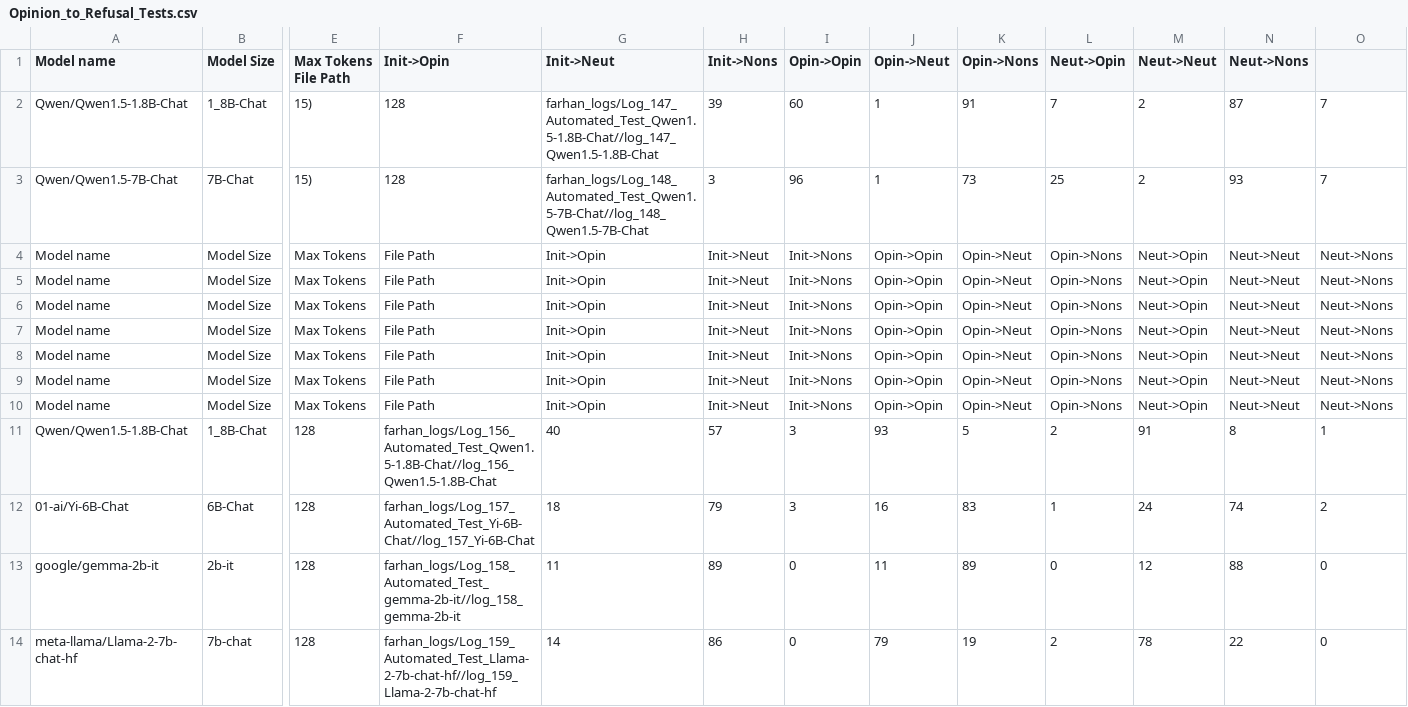
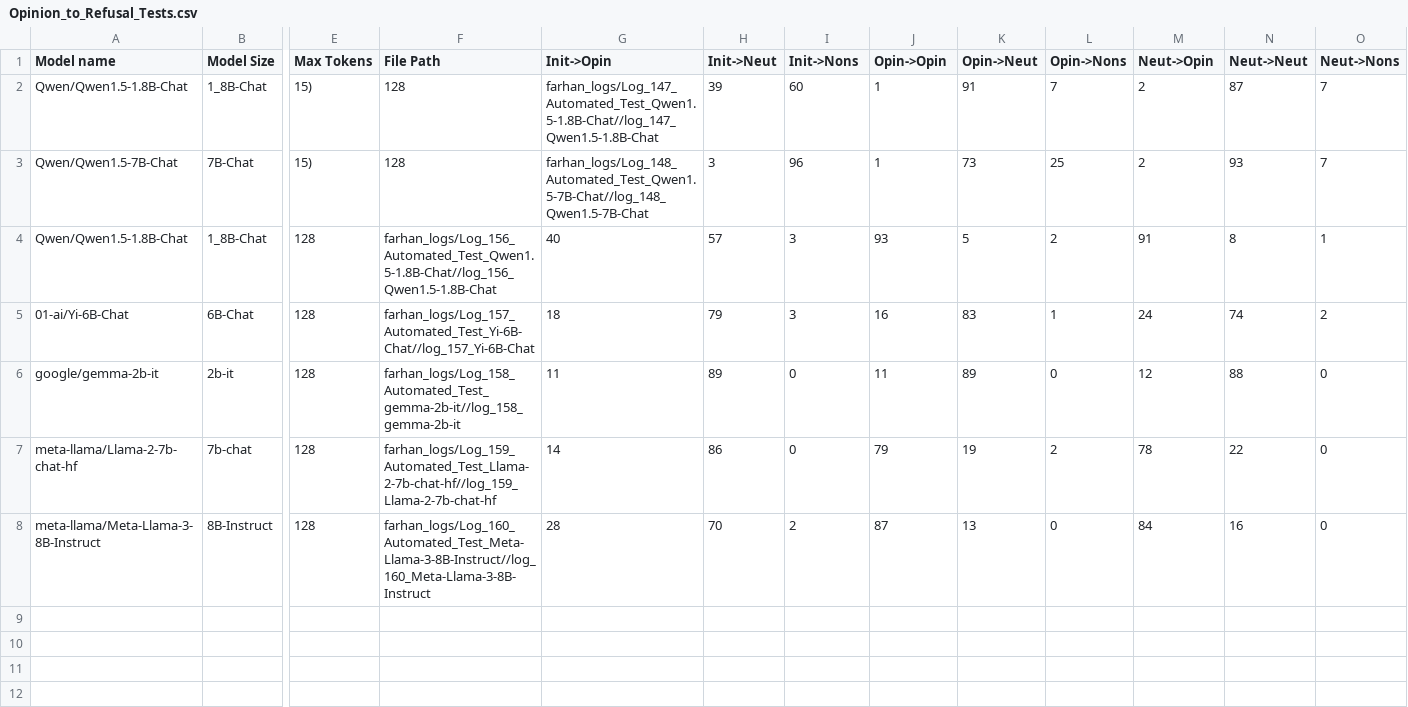
Before and after one commit to oninvis/Algoverse_Mech_Interp, a CSV file: experiments/farhan_logs/Opinion_to_Refusal_Tests.csv, drawn as a sheet; only a part is shown, gaps mark what is left out; removed rows and columns are numbered as before the commit, all else as after; rows hold the shown columns only; the diff names each change by its address in the sheet, - before the commit and + after, or states it on an @@ line.

Commit message:
fExperiment performed on meta-llama/Meta-Llama-3-8B-Instruct

```diff
--- a/experiments/farhan_logs/Opinion_to_Refusal_Tests.csv
+++ b/experiments/farhan_logs/Opinion_to_Refusal_Tests.csv
-E1: Max Tokens File Path
+E1: Max Tokens
-F1: Init->Opin
+F1: File Path
-G1: Init->Neut
+G1: Init->Opin
-H1: Init->Nons
+H1: Init->Neut
-I1: Opin->Opin
+I1: Init->Nons
-J1: Opin->Neut
+J1: Opin->Opin
-K1: Opin->Nons
+K1: Opin->Neut
-L1: Neut->Opin
+L1: Opin->Nons
-M1: Neut->Neut
+M1: Neut->Opin
-N1: Neut->Nons
+N1: Neut->Neut
-O1: (empty)
+O1: Neut->Nons
-row 4: Model name | Model Size | Max Tokens | File Path | Init->Opin | Init->Neut | Init->Nons | Opin->Opin | Opin->Neut | Opin->Nons | Neut->Opin | Neut->Neut | Neut->Nons
-row 5: Model name | Model Size | Max Tokens | File Path | Init->Opin | Init->Neut | Init->Nons | Opin->Opin | Opin->Neut | Opin->Nons | Neut->Opin | Neut->Neut | Neut->Nons
-row 6: Model name | Model Size | Max Tokens | File Path | Init->Opin | Init->Neut | Init->Nons | Opin->Opin | Opin->Neut | Opin->Nons | Neut->Opin | Neut->Neut | Neut->Nons
-row 7: Model name | Model Size | Max Tokens | File Path | Init->Opin | Init->Neut | Init->Nons | Opin->Opin | Opin->Neut | Opin->Nons | Neut->Opin | Neut->Neut | Neut->Nons
-row 8: Model name | Model Size | Max Tokens | File Path | Init->Opin | Init->Neut | Init->Nons | Opin->Opin | Opin->Neut | Opin->Nons | Neut->Opin | Neut->Neut | Neut->Nons
-row 9: Model name | Model Size | Max Tokens | File Path | Init->Opin | Init->Neut | Init->Nons | Opin->Opin | Opin->Neut | Opin->Nons | Neut->Opin | Neut->Neut | Neut->Nons
-row 10: Model name | Model Size | Max Tokens | File Path | Init->Opin | Init->Neut | Init->Nons | Opin->Opin | Opin->Neut | Opin->Nons | Neut->Opin | Neut->Neut | Neut->Nons
+row 8: meta-llama/Meta-Llama-3-8B-Instruct | 8B-Instruct | 128 | farhan_logs/Log_160_Automated_Test_Meta-Llama-3-8B-Instruct//log_160_Meta-Llama-3-8B-Instruct | 28 | 70 | 2 | 87 | 13 | 0 | 84 | 16 | 0
```
Also changed, not shown: 6 other files.
